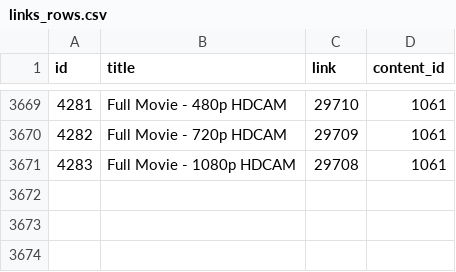
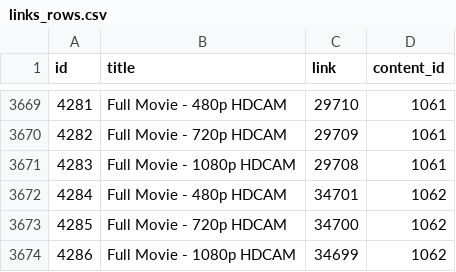
Before and after one commit to Samad-Ansari/movie-review, a CSV file: data/links_rows.csv, drawn as a sheet; only a part is shown, gaps mark what is left out; the diff names each change by its address in the sheet, - before the commit and + after, or states it on an @@ line.

Commit message:
Update links_rows.csv

```diff
--- a/data/links_rows.csv
+++ b/data/links_rows.csv
+row 3672: 4284 | Full Movie - 480p HDCAM | 34701 | 1062
+row 3673: 4285 | Full Movie - 720p HDCAM | 34700 | 1062
+row 3674: 4286 | Full Movie - 1080p HDCAM | 34699 | 1062
```
